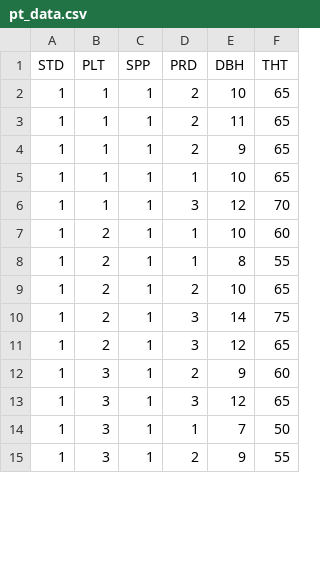
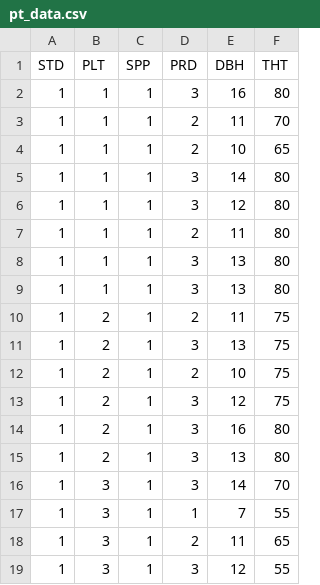
Before and after one commit to jwlunsford/forestry_scripts, a CSV file: cruising_tools/tcruise/pt_data.csv, drawn as a sheet; only a part is shown; the diff covers the shown part only.

```diff
--- a/cruising_tools/tcruise/pt_data.csv
+++ b/cruising_tools/tcruise/pt_data.csv
@@ -1,15 +1,19 @@
 STD,PLT,SPP,PRD,DBH,THT
+1,1,1,3,16,80
+1,1,1,2,11,70
 1,1,1,2,10,65
-1,1,1,2,11,65
-1,1,1,2,9,65
-1,1,1,1,10,65
-1,1,1,3,12,70
-1,2,1,1,10,60
-1,2,1,1,8,55
-1,2,1,2,10,65
-1,2,1,3,14,75
-1,2,1,3,12,65
-1,3,1,2,9,60
-1,3,1,3,12,65
-1,3,1,1,7,50
-1,3,1,2,9,55
+1,1,1,3,14,80
+1,1,1,3,12,80
+1,1,1,2,11,80
+1,1,1,3,13,80
+1,1,1,3,13,80
+1,2,1,2,11,75
+1,2,1,3,13,75
+1,2,1,2,10,75
+1,2,1,3,12,75
+1,2,1,3,16,80
+1,2,1,3,13,80
+1,3,1,3,14,70
+1,3,1,1,7,55
+1,3,1,2,11,65
+1,3,1,3,12,55
```
Also changed, not shown: 18 added rows and 9 edited cells elsewhere in this file, 1 other file.
